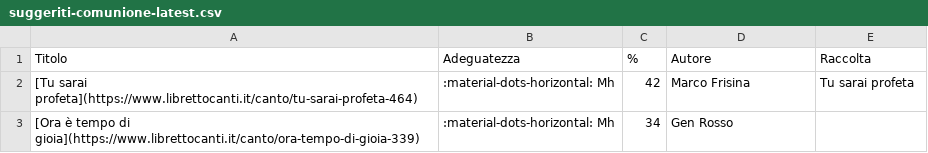
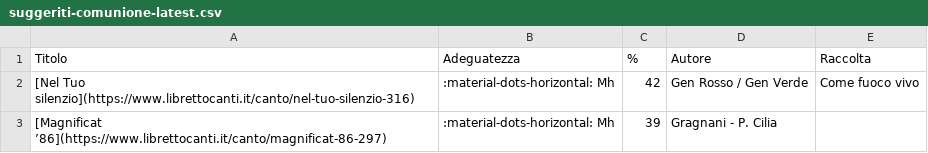
Before and after one commit to dennisangemi/hildegard, a CSV file: data/suggeriti-comunione-latest.csv, drawn as a sheet.

```diff
--- a/data/suggeriti-comunione-latest.csv
+++ b/data/suggeriti-comunione-latest.csv
@@ -1,3 +1,3 @@
 Titolo,Adeguatezza,%,Autore,Raccolta
-[Tu sarai profeta](https://www.librettocanti.it/canto/tu-sarai-profeta-464),:material-dots-horizontal: Mh,42,Marco Frisina,Tu sarai profeta
-[Ora è tempo di gioia](https://www.librettocanti.it/canto/ora-tempo-di-gioia-339),:material-dots-horizontal: Mh,34,Gen Rosso,
+[Nel Tuo silenzio](https://www.librettocanti.it/canto/nel-tuo-silenzio-316),:material-dots-horizontal: Mh,42,Gen Rosso / Gen Verde,Come fuoco vivo
+[Magnificat ’86](https://www.librettocanti.it/canto/magnificat-86-297),:material-dots-horizontal: Mh,39,Gragnani - P. Cilia,
```
Also changed, not shown: data/suggeriti-top20-latest.csv, 11 other files.
